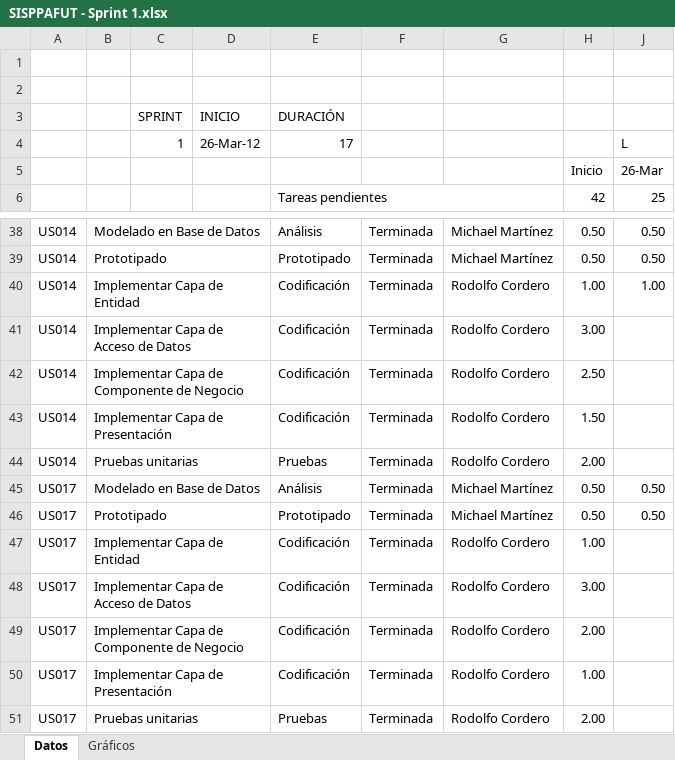
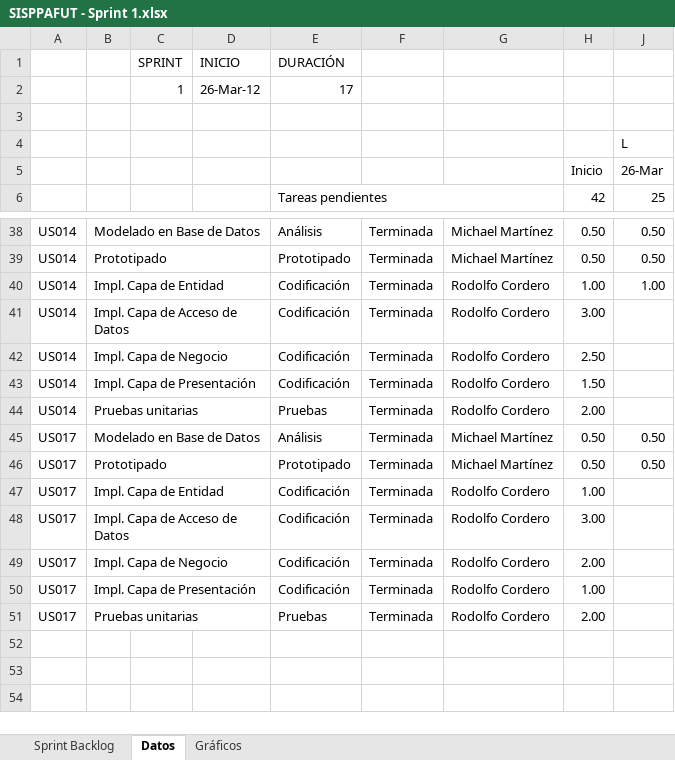
Before and after one commit to michaelrmartinezm/sisppafut, an Excel workbook: Documentos/SISPPAFUT - Sprint 1.xlsx, sheet Datos, drawn as a sheet; only a part is shown, gaps mark what is left out; values as stored, in another font and other column widths than the file's, no cell formats; conditional formats not drawn; removed rows and columns are numbered as before the commit, all else as after; rows hold the shown columns only; the diff covers the shown part only; the diff names each change by its address in the sheet, - before the commit and + after, or states it on an @@ line.

```diff
--- a/Documentos/SISPPAFUT - Sprint 1.xlsx (sheet Datos)
+++ b/Documentos/SISPPAFUT - Sprint 1.xlsx (sheet Datos)
@@ sheet tab unhidden: Sprint Backlog @@
@@ row 3 moved to row 1: SPRINT @@
+row 2:  |  | 1 | 26-Mar-12 | 17
-row 2: (empty)
-C4: 1
+C4: (empty)
-D4: 26-Mar-12
+D4: (empty)
-E4: 17
+E4: (empty)
-B40: Implementar Capa de Entidad
+B40: Impl. Capa de Entidad
-B41: Implementar Capa de Acceso de Datos
+B41: Impl. Capa de Acceso de Datos
-B42: Implementar Capa de Componente de Negocio
+B42: Impl. Capa de Negocio
-B43: Implementar Capa de Presentación
+B43: Impl. Capa de Presentación
-B47: Implementar Capa de Entidad
+B47: Impl. Capa de Entidad
-B48: Implementar Capa de Acceso de Datos
+B48: Impl. Capa de Acceso de Datos
-B49: Implementar Capa de Componente de Negocio
+B49: Impl. Capa de Negocio
-B50: Implementar Capa de Presentación
+B50: Impl. Capa de Presentación
```
Also changed, not shown: 16 edited cells elsewhere in this sheet, cell formats, formulas that keep their value, charts or pictures, Documentos/SISPPAFUT - Sprint 2.xlsx, Documentos/SISPPAFUT - Sprint 3.xlsx, 6 other files.
